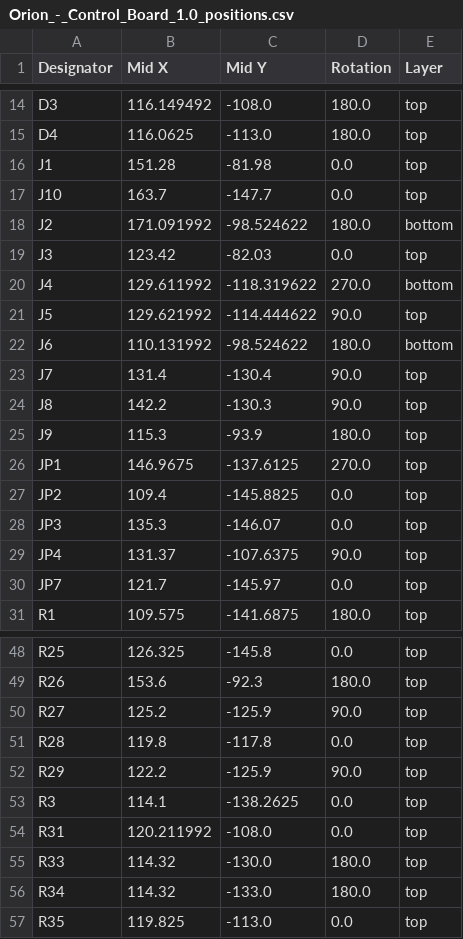
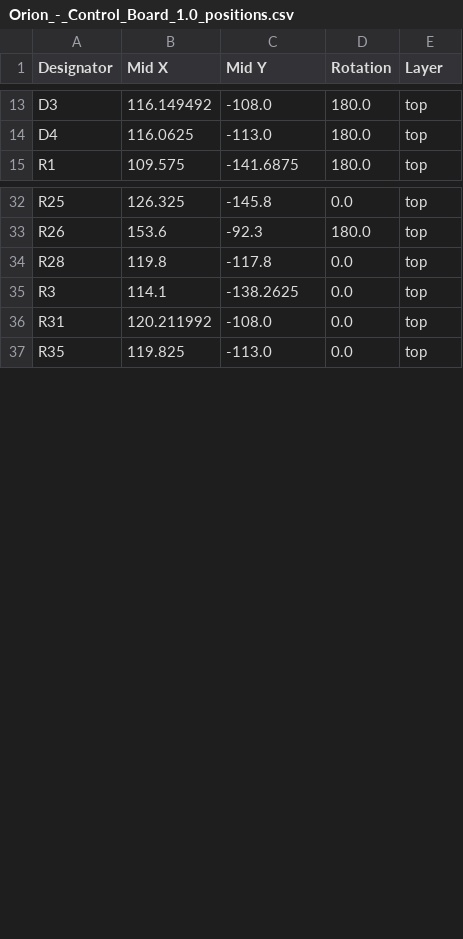
Before and after one commit to AshishA26/Orion-Quadruped, a CSV file: pcb/Orion-Control-Board/production/Orion_-_Control_Board_1.0_positions.csv, drawn as a sheet; only a part is shown, gaps mark what is left out; the diff covers the shown part only; the diff names each change by its address in the sheet, - before the commit and + after, or states it on an @@ line.

```diff
--- a/pcb/Orion-Control-Board/production/Orion_-_Control_Board_1.0_positions.csv
+++ b/pcb/Orion-Control-Board/production/Orion_-_Control_Board_1.0_positions.csv
-row 16: J1 | 151.28 | -81.98 | 0.0 | top
-row 17: J10 | 163.7 | -147.7 | 0.0 | top
-row 18: J2 | 171.091992 | -98.524622 | 180.0 | bottom
-row 19: J3 | 123.42 | -82.03 | 0.0 | top
-row 20: J4 | 129.611992 | -118.319622 | 270.0 | bottom
-row 21: J5 | 129.621992 | -114.444622 | 90.0 | top
-row 22: J6 | 110.131992 | -98.524622 | 180.0 | bottom
-row 23: J7 | 131.4 | -130.4 | 90.0 | top
-row 24: J8 | 142.2 | -130.3 | 90.0 | top
-row 25: J9 | 115.3 | -93.9 | 180.0 | top
-row 26: JP1 | 146.9675 | -137.6125 | 270.0 | top
-row 27: JP2 | 109.4 | -145.8825 | 0.0 | top
-row 28: JP3 | 135.3 | -146.07 | 0.0 | top
-row 29: JP4 | 131.37 | -107.6375 | 90.0 | top
-row 30: JP7 | 121.7 | -145.97 | 0.0 | top
-row 50: R27 | 125.2 | -125.9 | 90.0 | top
-row 52: R29 | 122.2 | -125.9 | 90.0 | top
-row 55: R33 | 114.32 | -130.0 | 180.0 | top
-row 56: R34 | 114.32 | -133.0 | 180.0 | top
```
Also changed, not shown: 1 removed row and 2 edited cells elsewhere in this file, pcb/Orion-Control-Board/production/Orion_-_Control_Board_1.0_bom.csv, 20 other files.
